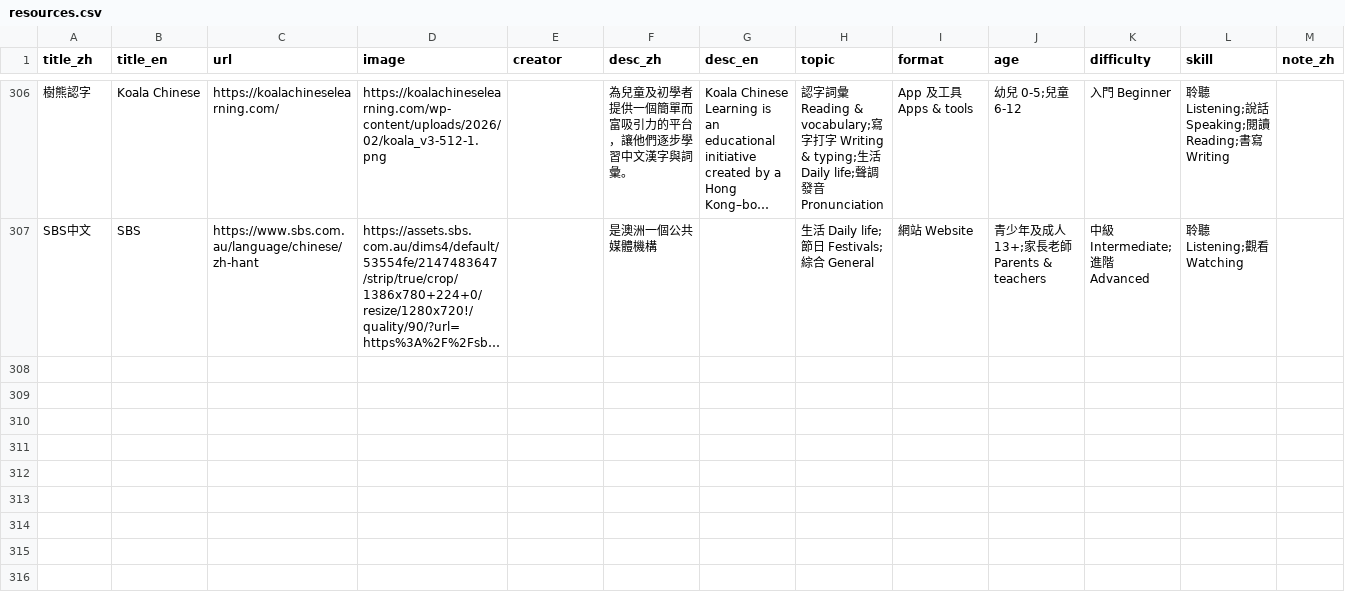
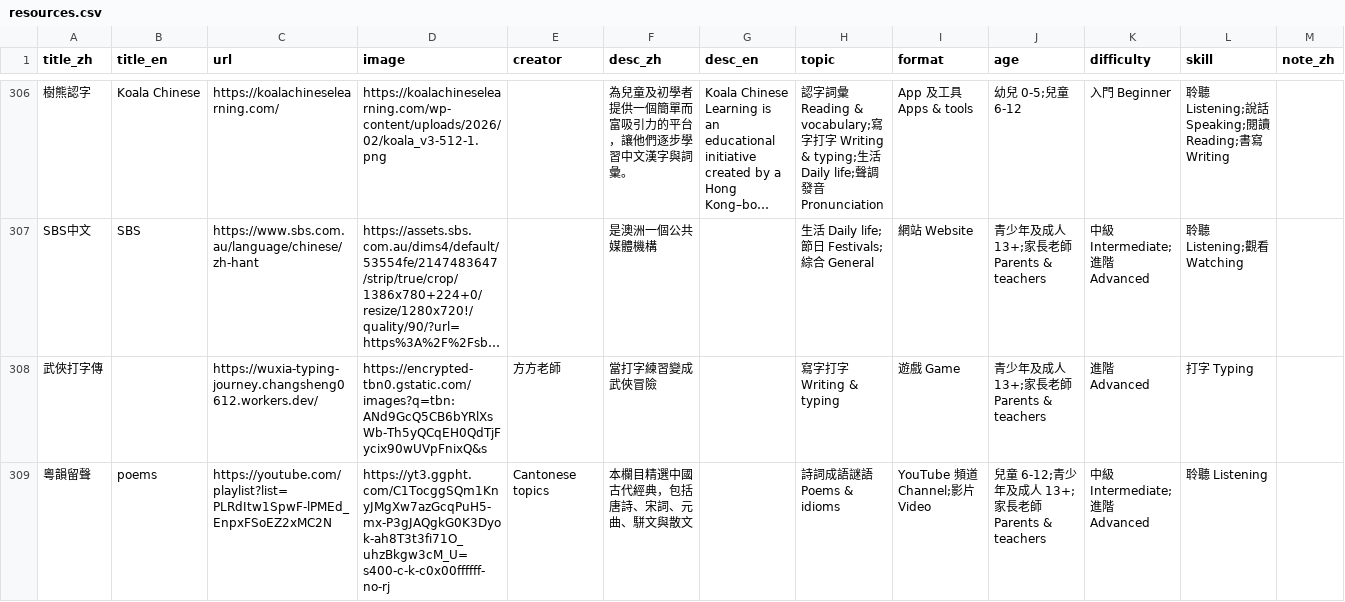
Before and after one commit to dimsumchinese/dimsumchinese-site, a CSV file: resources.csv, drawn as a sheet; only a part is shown, gaps mark what is left out; long unchanged cells end in …; rows hold the shown columns only; the diff names each change by its address in the sheet, - before the commit and + after, or states it on an @@ line.

```diff
--- a/resources.csv
+++ b/resources.csv
+row 308: 武俠打字傳 |  | https://wuxia-typing-journey.changsheng0612.workers.dev/ | https://encrypted-tbn0.gstatic.com/images?q=tbn:ANd9GcQ5CB6bYRlXsWb-Th5yQCqEH0QdTjFycix90wUVpFnixQ&s | 方方老師 | 當打字練習變成武俠冒險 |  | 寫字打字 Writing & typing | 遊戲 Game | 青少年及成人 13+;家長老師 Parents & teachers | 進階 Advanced | 打字 Typing
+row 309: 粵韻留聲 | poems | https://youtube.com/playlist?list=PLRdItw1SpwF-lPMEd_EnpxFSoEZ2xMC2N | https://yt3.ggpht.com/C1TocggSQm1KnyJMgXw7azGcqPuH5-mx-P3gJAQgkG0K3Dyok-ah8T3t3fi71O_uhzBkgw3cM_U=s400-c-k-c0x00ffffff-no-rj | Cantonese topics | 本欄目精選中國古代經典，包括唐詩、宋詞、元曲、駢文與散文 |  | 詩詞成語謎語 Poems & idioms | YouTube 頻道 Channel;影片 Video | 兒童 6-12;青少年及成人 13+;家長老師 Parents & teachers | 中級 Intermediate;進階 Advanced | 聆聽 Listening
```
Also changed, not shown: 1 other file.
